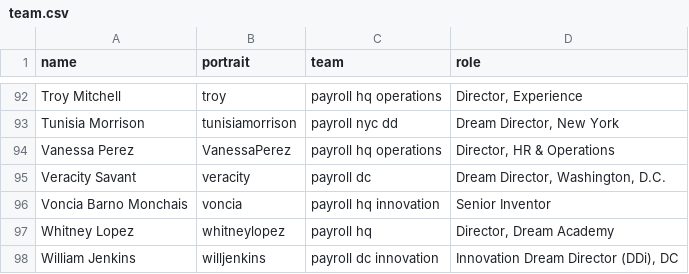
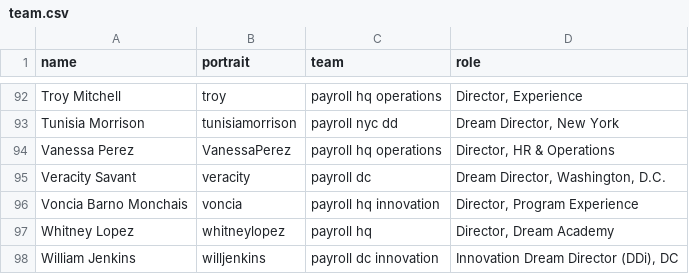
Before and after one commit to futureproject/futureproject.github.com, a CSV file: _data/team.csv, drawn as a sheet; only a part is shown, gaps mark what is left out.

Commit message:
Update team.csv

```diff
--- a/_data/team.csv
+++ b/_data/team.csv
@@ -95,3 +95,3 @@ Vanessa Perez,VanessaPerez,payroll hq operations,"Director, HR & Operations"
 Veracity Savant,veracity,payroll dc,"Dream Director, Washington, D.C. "
-Voncia Barno Monchais,voncia,payroll hq innovation,Senior Inventor
+Voncia Barno Monchais,voncia,payroll hq innovation,"Director, Program Experience"
 Whitney Lopez,whitneylopez,payroll hq,"Director, Dream Academy"
```
